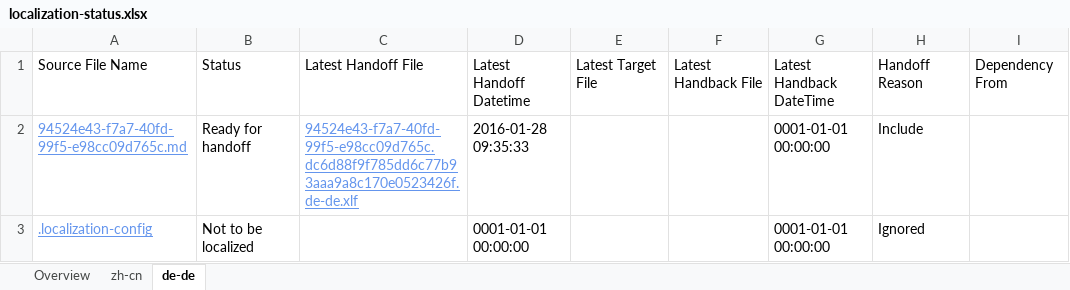
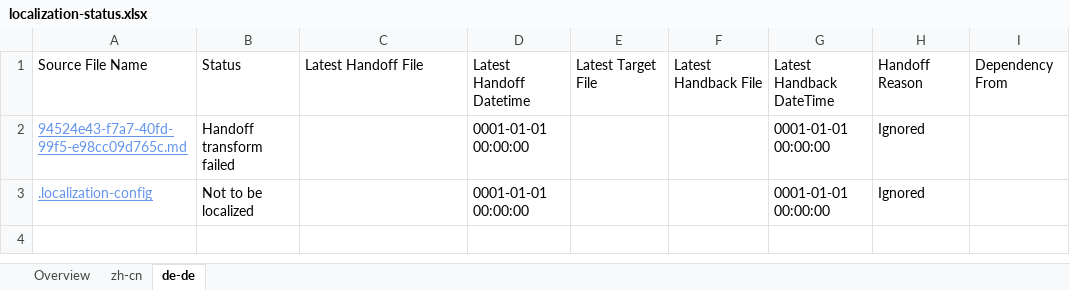
Before and after one commit to OpenLocalizationTestOrg/olhandback, an Excel workbook: ol-handback/OpenLocalizationTest/oltest/xinjiang/localization-status.xlsx, sheet de-de, drawn as a sheet; values as stored, in another font and other column widths than the file's, no borders; table styles not drawn; the diff names each change by its address in the sheet, - before the commit and + after, or states it on an @@ line.

Commit message:
Generate Report for handoff

```diff
--- a/ol-handback/OpenLocalizationTest/oltest/xinjiang/localization-status.xlsx (sheet de-de)
+++ b/ol-handback/OpenLocalizationTest/oltest/xinjiang/localization-status.xlsx (sheet de-de)
-B2: Ready for handoff
+B2: Handoff transform failed
-C2: 94524e43-f7a7-40fd-99f5-e98cc09d765c.dc6d88f9f785dd6c77b93aaa9a8c170e0523426f.de-de.xlf
+C2: (empty)
-D2: 2016-01-28 09:35:33
+D2: 0001-01-01 00:00:00
-H2: Include
+H2: Ignored
```
Also changed, not shown: sheet zh-cn, sheet Overview.
